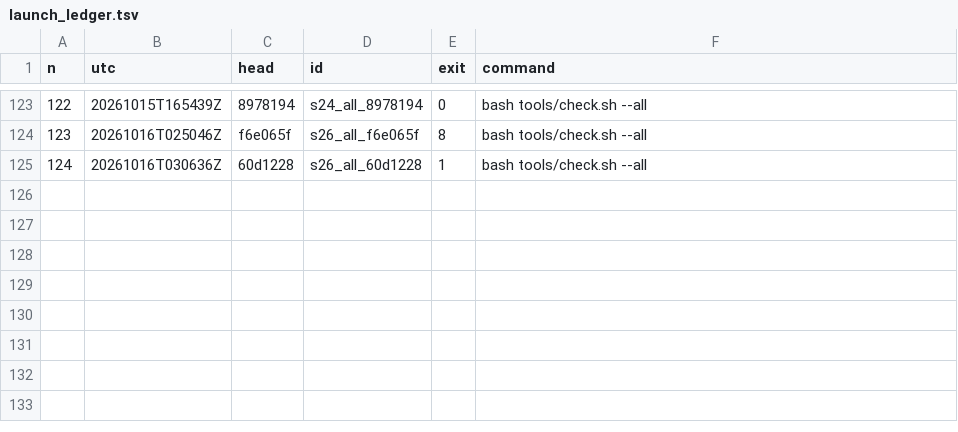
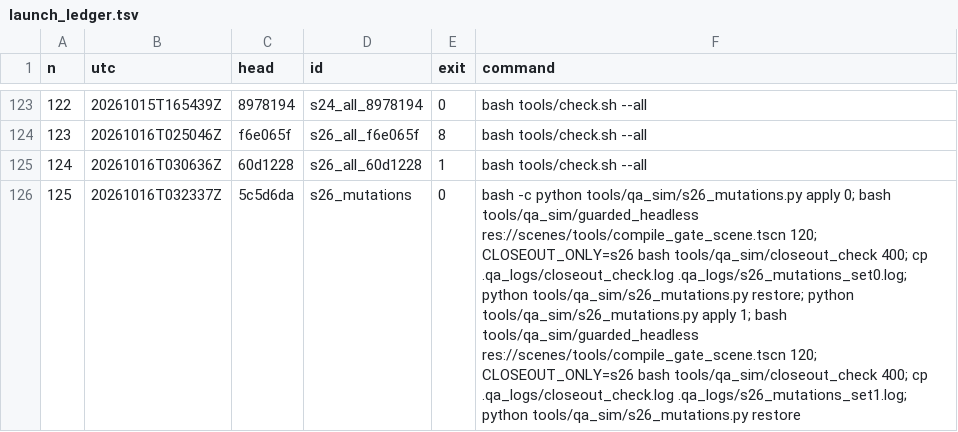
Before and after one commit to maxxxxx55555/igra, a TSV file: docs/artifacts/rc16/launch_ledger.tsv, drawn as a sheet; only a part is shown, gaps mark what is left out; the diff names each change by its address in the sheet, - before the commit and + after, or states it on an @@ line.

```diff
--- a/docs/artifacts/rc16/launch_ledger.tsv
+++ b/docs/artifacts/rc16/launch_ledger.tsv
+row 126: 125 | 20261016T032337Z | 5c5d6da | s26_mutations | 0 | bash -c python tools/qa_sim/s26_mutations.py apply 0; bash tools/qa_sim/guarded_headless res://scenes/tools/compile_gate_scene.tscn 120; CLOSEOUT_ONLY=s26 bash tools/qa_sim/closeout_check 400; cp .qa_logs/closeout_check.log .qa_logs/s26_mutations_set0.log; python tools/qa_sim/s26_mutations.py restore; python tools/qa_sim/s26_mutations.py apply 1; bash tools/qa_sim/guarded_headless res://scenes/tools/compile_gate_scene.tscn 120; CLOSEOUT_ONLY=s26 bash tools/qa_sim/closeout_check 400; cp .qa_logs/closeout_check.log .qa_logs/s26_mutations_set1.log; python tools/qa_sim/s26_mutations.py restore
```
Also changed, not shown: 4 other files.
